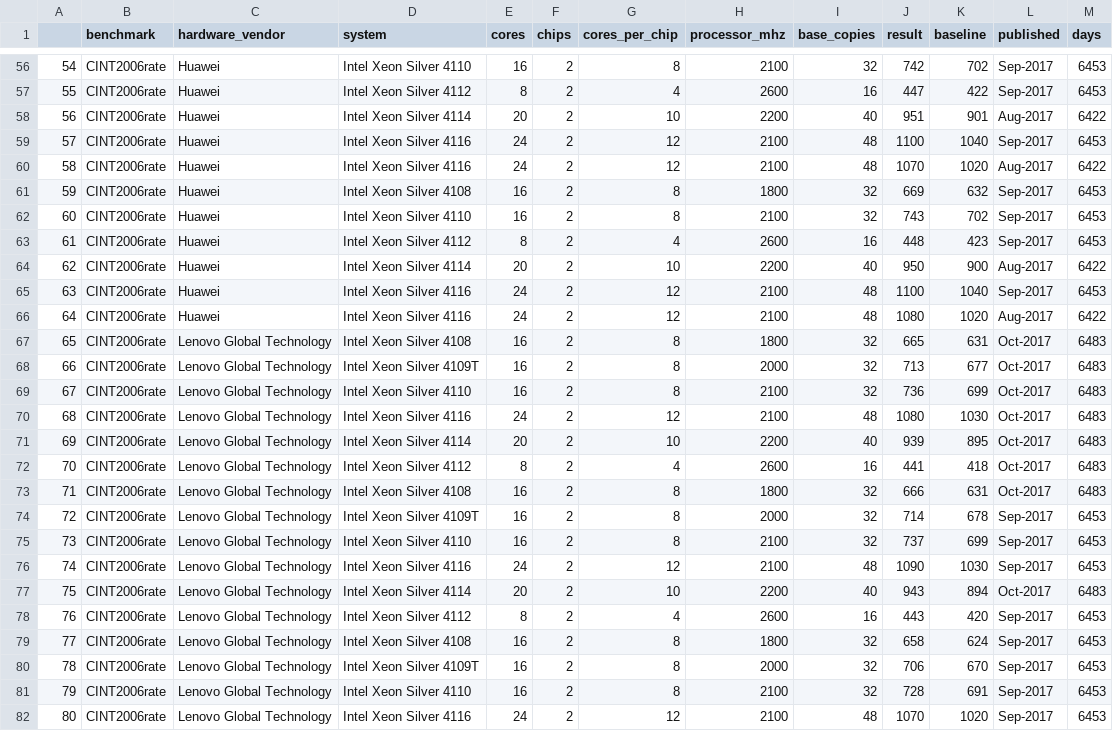
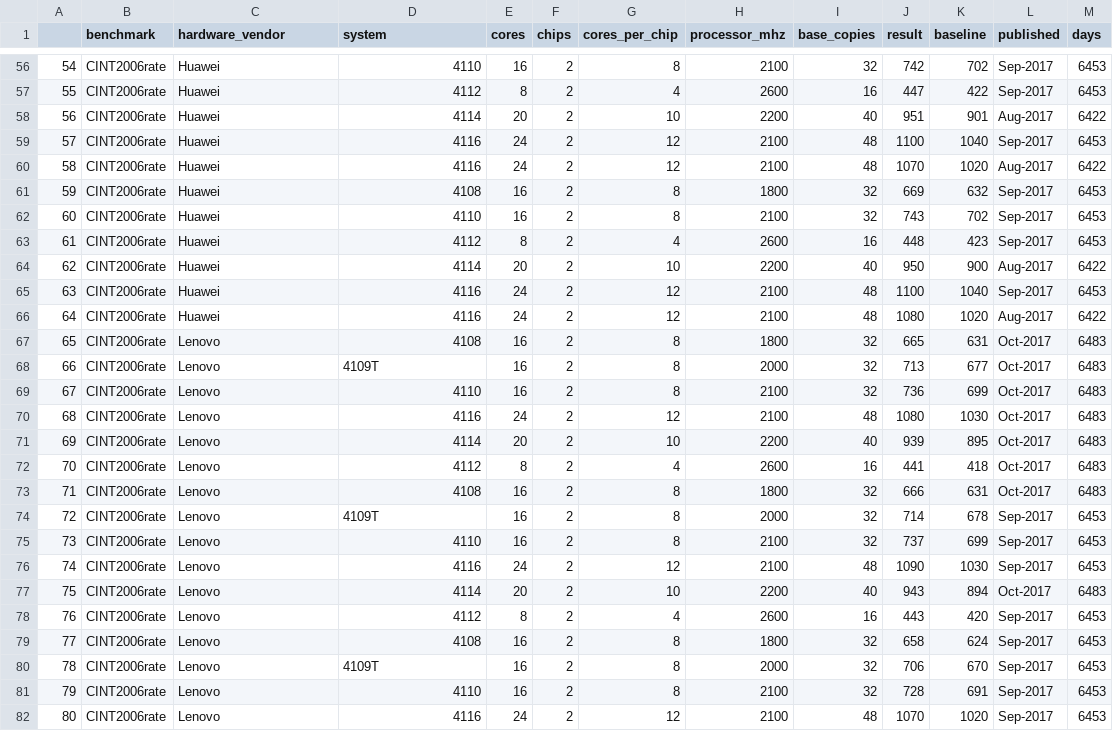
Before and after one commit to shikher7/Learning_on_Processor_Data, a CSV file: mls.csv, drawn as a sheet; only a part is shown, gaps mark what is left out; the diff covers the shown part only.

```diff
--- a/mls.csv
+++ b/mls.csv
@@ -56,27 +56,27 @@
-54	CINT2006rate	Huawei	Intel Xeon Silver 4110	16	2	8	2100	32	742	702	Sep-2017	6453
-55	CINT2006rate	Huawei	Intel Xeon Silver 4112	8	2	4	2600	16	447	422	Sep-2017	6453
-56	CINT2006rate	Huawei	Intel Xeon Silver 4114	20	2	10	2200	40	951	901	Aug-2017	6422
-57	CINT2006rate	Huawei	Intel Xeon Silver 4116	24	2	12	2100	48	1100	1040	Sep-2017	6453
-58	CINT2006rate	Huawei	Intel Xeon Silver 4116	24	2	12	2100	48	1070	1020	Aug-2017	6422
-59	CINT2006rate	Huawei	Intel Xeon Silver 4108	16	2	8	1800	32	669	632	Sep-2017	6453
-60	CINT2006rate	Huawei	Intel Xeon Silver 4110	16	2	8	2100	32	743	702	Sep-2017	6453
-61	CINT2006rate	Huawei	Intel Xeon Silver 4112	8	2	4	2600	16	448	423	Sep-2017	6453
-62	CINT2006rate	Huawei	Intel Xeon Silver 4114	20	2	10	2200	40	950	900	Aug-2017	6422
-63	CINT2006rate	Huawei	Intel Xeon Silver 4116	24	2	12	2100	48	1100	1040	Sep-2017	6453
-64	CINT2006rate	Huawei	Intel Xeon Silver 4116	24	2	12	2100	48	1080	1020	Aug-2017	6422
-65	CINT2006rate	Lenovo Global Technology	Intel Xeon Silver 4108	16	2	8	1800	32	665	631	Oct-2017	6483
-66	CINT2006rate	Lenovo Global Technology	Intel Xeon Silver 4109T	16	2	8	2000	32	713	677	Oct-2017	6483
-67	CINT2006rate	Lenovo Global Technology	Intel Xeon Silver 4110	16	2	8	2100	32	736	699	Oct-2017	6483
-68	CINT2006rate	Lenovo Global Technology	Intel Xeon Silver 4116	24	2	12	2100	48	1080	1030	Oct-2017	6483
-69	CINT2006rate	Lenovo Global Technology	Intel Xeon Silver 4114	20	2	10	2200	40	939	895	Oct-2017	6483
-70	CINT2006rate	Lenovo Global Technology	Intel Xeon Silver 4112	8	2	4	2600	16	441	418	Oct-2017	6483
-71	CINT2006rate	Lenovo Global Technology	Intel Xeon Silver 4108	16	2	8	1800	32	666	631	Oct-2017	6483
-72	CINT2006rate	Lenovo Global Technology	Intel Xeon Silver 4109T	16	2	8	2000	32	714	678	Sep-2017	6453
-73	CINT2006rate	Lenovo Global Technology	Intel Xeon Silver 4110	16	2	8	2100	32	737	699	Sep-2017	6453
-74	CINT2006rate	Lenovo Global Technology	Intel Xeon Silver 4116	24	2	12	2100	48	1090	1030	Sep-2017	6453
-75	CINT2006rate	Lenovo Global Technology	Intel Xeon Silver 4114	20	2	10	2200	40	943	894	Oct-2017	6483
-76	CINT2006rate	Lenovo Global Technology	Intel Xeon Silver 4112	8	2	4	2600	16	443	420	Sep-2017	6453
-77	CINT2006rate	Lenovo Global Technology	Intel Xeon Silver 4108	16	2	8	1800	32	658	624	Sep-2017	6453
-78	CINT2006rate	Lenovo Global Technology	Intel Xeon Silver 4109T	16	2	8	2000	32	706	670	Sep-2017	6453
-79	CINT2006rate	Lenovo Global Technology	Intel Xeon Silver 4110	16	2	8	2100	32	728	691	Sep-2017	6453
-80	CINT2006rate	Lenovo Global Technology	Intel Xeon Silver 4116	24	2	12	2100	48	1070	1020	Sep-2017	6453
+54	CINT2006rate	Huawei	4110	16	2	8	2100	32	742	702	Sep-2017	6453
+55	CINT2006rate	Huawei	4112	8	2	4	2600	16	447	422	Sep-2017	6453
+56	CINT2006rate	Huawei	4114	20	2	10	2200	40	951	901	Aug-2017	6422
+57	CINT2006rate	Huawei	4116	24	2	12	2100	48	1100	1040	Sep-2017	6453
+58	CINT2006rate	Huawei	4116	24	2	12	2100	48	1070	1020	Aug-2017	6422
+59	CINT2006rate	Huawei	4108	16	2	8	1800	32	669	632	Sep-2017	6453
+60	CINT2006rate	Huawei	4110	16	2	8	2100	32	743	702	Sep-2017	6453
+61	CINT2006rate	Huawei	4112	8	2	4	2600	16	448	423	Sep-2017	6453
+62	CINT2006rate	Huawei	4114	20	2	10	2200	40	950	900	Aug-2017	6422
+63	CINT2006rate	Huawei	4116	24	2	12	2100	48	1100	1040	Sep-2017	6453
+64	CINT2006rate	Huawei	4116	24	2	12	2100	48	1080	1020	Aug-2017	6422
+65	CINT2006rate	Lenovo	4108	16	2	8	1800	32	665	631	Oct-2017	6483
+66	CINT2006rate	Lenovo	4109T	16	2	8	2000	32	713	677	Oct-2017	6483
+67	CINT2006rate	Lenovo	4110	16	2	8	2100	32	736	699	Oct-2017	6483
+68	CINT2006rate	Lenovo	4116	24	2	12	2100	48	1080	1030	Oct-2017	6483
+69	CINT2006rate	Lenovo	4114	20	2	10	2200	40	939	895	Oct-2017	6483
+70	CINT2006rate	Lenovo	4112	8	2	4	2600	16	441	418	Oct-2017	6483
+71	CINT2006rate	Lenovo	4108	16	2	8	1800	32	666	631	Oct-2017	6483
+72	CINT2006rate	Lenovo	4109T	16	2	8	2000	32	714	678	Sep-2017	6453
+73	CINT2006rate	Lenovo	4110	16	2	8	2100	32	737	699	Sep-2017	6453
+74	CINT2006rate	Lenovo	4116	24	2	12	2100	48	1090	1030	Sep-2017	6453
+75	CINT2006rate	Lenovo	4114	20	2	10	2200	40	943	894	Oct-2017	6483
+76	CINT2006rate	Lenovo	4112	8	2	4	2600	16	443	420	Sep-2017	6453
+77	CINT2006rate	Lenovo	4108	16	2	8	1800	32	658	624	Sep-2017	6453
+78	CINT2006rate	Lenovo	4109T	16	2	8	2000	32	706	670	Sep-2017	6453
+79	CINT2006rate	Lenovo	4110	16	2	8	2100	32	728	691	Sep-2017	6453
+80	CINT2006rate	Lenovo	4116	24	2	12	2100	48	1070	1020	Sep-2017	6453
```
Also changed, not shown: 152 edited cells elsewhere in this file, mlb.csv, mlp.csv, 7 other files.
